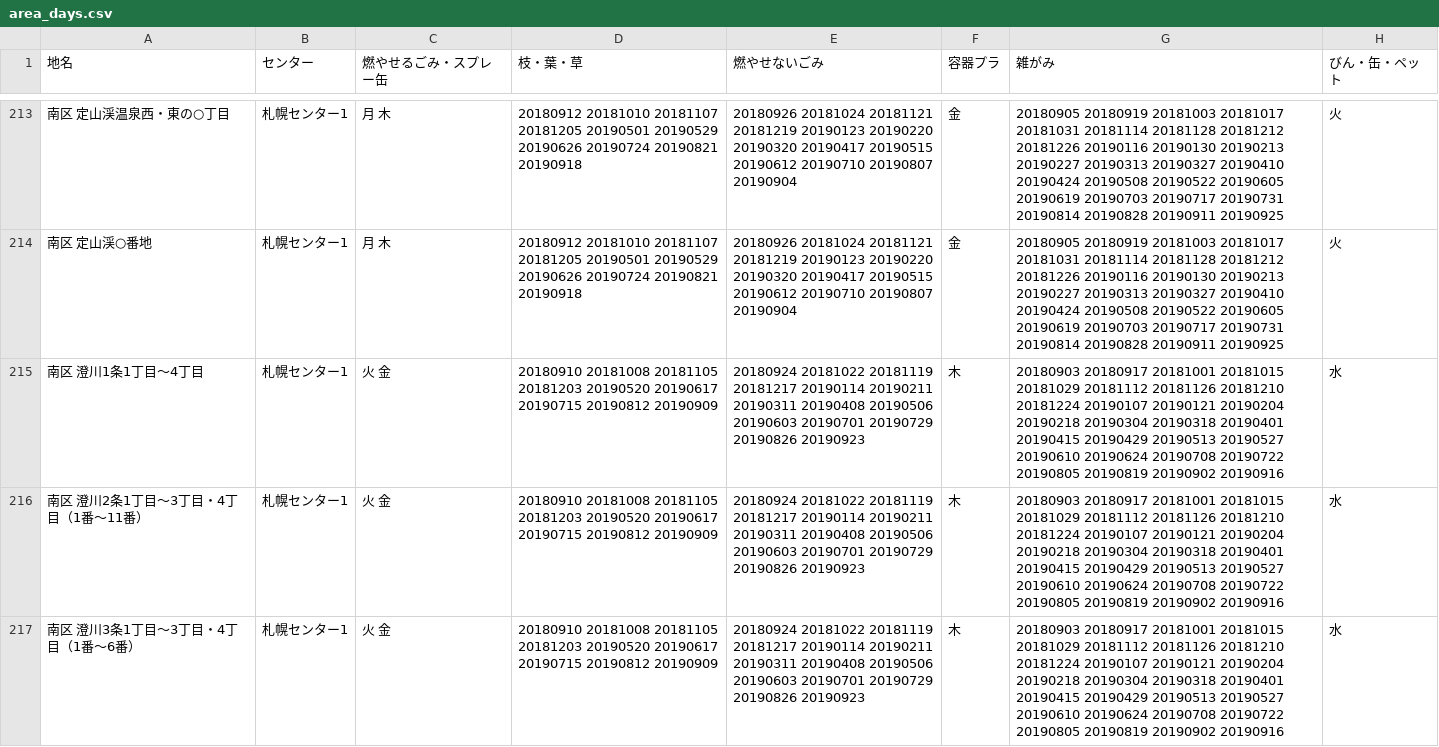
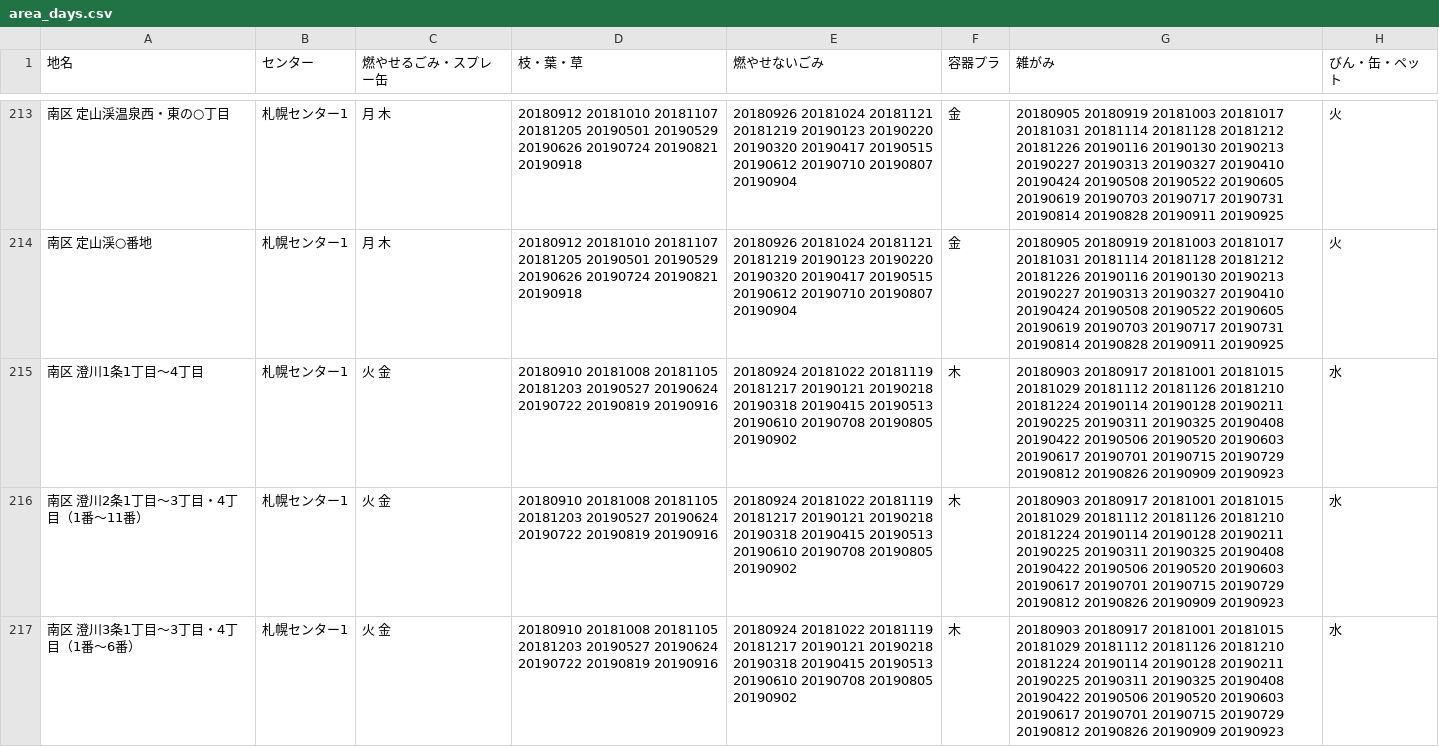
Before and after one commit to irasally/5374, a CSV file: data/area_days.csv, drawn as a sheet; only a part is shown, gaps mark what is left out; the diff covers the shown part only.

Commit message:
2019年 年始の特別収集日の日程が誤っていたので修正しました

```diff
--- a/data/area_days.csv
+++ b/data/area_days.csv
@@ -214,4 +214,4 @@
 南区 定山渓○番地,札幌センター1,月 木,20180912 20181010 20181107 20181205 20190501 20190529 20190626 20190724 20190821 20190918,20180926 20181024 20181121 20181219 20190123 20190220 20190320 20190417 20190515 20190612 20190710 20190807 20190904,金,20180905 20180919 20181003 20181017 20181031 20181114 20181128 20181212 20181226 20190116 20190130 20190213 20190227 20190313 20190327 20190410 20190424 20190508 20190522 20190605 20190619 20190703 20190717 20190731 20190814 20190828 20190911 20190925,火
-南区 澄川1条1丁目～4丁目,札幌センター1,火 金,20180910 20181008 20181105 20181203 20190520 20190617 20190715 20190812 20190909,20180924 20181022 20181119 20181217 20190114 20190211 20190311 20190408 20190506 20190603 20190701 20190729 20190826 20190923,木,20180903 20180917 20181001 20181015 20181029 20181112 20181126 20181210 20181224 20190107 20190121 20190204 20190218 20190304 20190318 20190401 20190415 20190429 20190513 20190527 20190610 20190624 20190708 20190722 20190805 20190819 20190902 20190916,水
-南区 澄川2条1丁目～3丁目・4丁目（1番～11番）,札幌センター1,火 金,20180910 20181008 20181105 20181203 20190520 20190617 20190715 20190812 20190909,20180924 20181022 20181119 20181217 20190114 20190211 20190311 20190408 20190506 20190603 20190701 20190729 20190826 20190923,木,20180903 20180917 20181001 20181015 20181029 20181112 20181126 20181210 20181224 20190107 20190121 20190204 20190218 20190304 20190318 20190401 20190415 20190429 20190513 20190527 20190610 20190624 20190708 20190722 20190805 20190819 20190902 20190916,水
-南区 澄川3条1丁目～3丁目・4丁目（1番～6番）,札幌センター1,火 金,20180910 20181008 20181105 20181203 20190520 20190617 20190715 20190812 20190909,20180924 20181022 20181119 20181217 20190114 20190211 20190311 20190408 20190506 20190603 20190701 20190729 20190826 20190923,木,20180903 20180917 20181001 20181015 20181029 20181112 20181126 20181210 20181224 20190107 20190121 20190204 20190218 20190304 20190318 20190401 20190415 20190429 20190513 20190527 20190610 20190624 20190708 20190722 20190805 20190819 20190902 20190916,水
+南区 澄川1条1丁目～4丁目,札幌センター1,火 金,20180910 20181008 20181105 20181203 20190527 20190624 20190722 20190819 20190916,20180924 20181022 20181119 20181217 20190121 20190218 20190318 20190415 20190513 20190610 20190708 20190805 20190902,木,20180903 20180917 20181001 20181015 20181029 20181112 20181126 20181210 20181224 20190114 20190128 20190211 20190225 20190311 20190325 20190408 20190422 20190506 20190520 20190603 20190617 20190701 20190715 20190729 20190812 20190826 20190909 20190923,水
+南区 澄川2条1丁目～3丁目・4丁目（1番～11番）,札幌センター1,火 金,20180910 20181008 20181105 20181203 20190527 20190624 20190722 20190819 20190916,20180924 20181022 20181119 20181217 20190121 20190218 20190318 20190415 20190513 20190610 20190708 20190805 20190902,木,20180903 20180917 20181001 20181015 20181029 20181112 20181126 20181210 20181224 20190114 20190128 20190211 20190225 20190311 20190325 20190408 20190422 20190506 20190520 20190603 20190617 20190701 20190715 20190729 20190812 20190826 20190909 20190923,水
+南区 澄川3条1丁目～3丁目・4丁目（1番～6番）,札幌センター1,火 金,20180910 20181008 20181105 20181203 20190527 20190624 20190722 20190819 20190916,20180924 20181022 20181119 20181217 20190121 20190218 20190318 20190415 20190513 20190610 20190708 20190805 20190902,木,20180903 20180917 20181001 20181015 20181029 20181112 20181126 20181210 20181224 20190114 20190128 20190211 20190225 20190311 20190325 20190408 20190422 20190506 20190520 20190603 20190617 20190701 20190715 20190729 20190812 20190826 20190909 20190923,水
```
Also changed, not shown: 87 edited cells elsewhere in this file.
